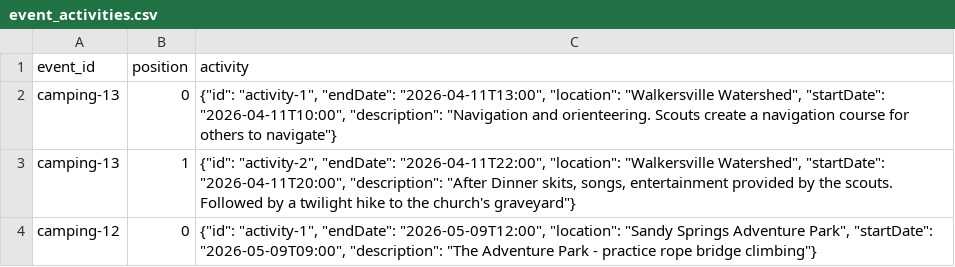
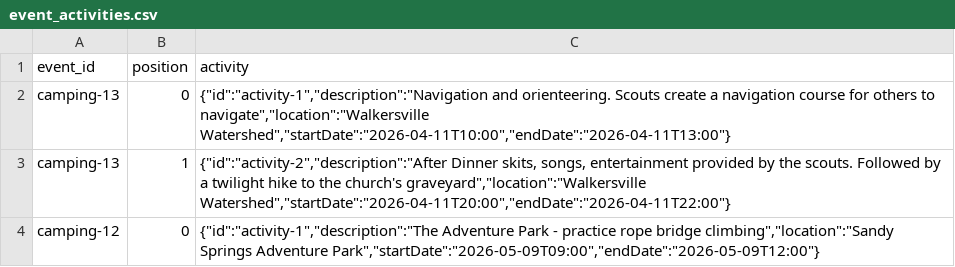
Before and after one commit to zanyfrog/scouts-orm, a CSV file: data/csv-database/csv/event_activities.csv, drawn as a sheet.

```diff
--- a/data/csv-database/csv/event_activities.csv
+++ b/data/csv-database/csv/event_activities.csv
@@ -1,4 +1,4 @@
 event_id,position,activity
-camping-13,0,"{""id"": ""activity-1"", ""endDate"": ""2026-04-11T13:00"", ""location"": ""Walkersville Watershed"", ""startDate"": ""2026-04-11T10:00"", ""description"": ""Navigation and orienteering. Scouts create a navigation course for others to navigate""}"
-camping-13,1,"{""id"": ""activity-2"", ""endDate"": ""2026-04-11T22:00"", ""location"": ""Walkersville Watershed"", ""startDate"": ""2026-04-11T20:00"", ""description"": ""After Dinner skits, songs, entertainment provided by the scouts. Followed by a twilight hike to the church's graveyard""}"
-camping-12,0,"{""id"": ""activity-1"", ""endDate"": ""2026-05-09T12:00"", ""location"": ""Sandy Springs Adventure Park"", ""startDate"": ""2026-05-09T09:00"", ""description"": ""The Adventure Park - practice rope bridge climbing""}"
+camping-13,0,"{""id"":""activity-1"",""description"":""Navigation and orienteering. Scouts create a navigation course for others to navigate"",""location"":""Walkersville Watershed"",""startDate"":""2026-04-11T10:00"",""endDate"":""2026-04-11T13:00""}"
+camping-13,1,"{""id"":""activity-2"",""description"":""After Dinner skits, songs, entertainment provided by the scouts. Followed by a twilight hike to the church's graveyard"",""location"":""Walkersville Watershed"",""startDate"":""2026-04-11T20:00"",""endDate"":""2026-04-11T22:00""}"
+camping-12,0,"{""id"":""activity-1"",""description"":""The Adventure Park - practice rope bridge climbing"",""location"":""Sandy Springs Adventure Park"",""startDate"":""2026-05-09T09:00"",""endDate"":""2026-05-09T12:00""}"
```
Also changed, not shown: 7 other files.
